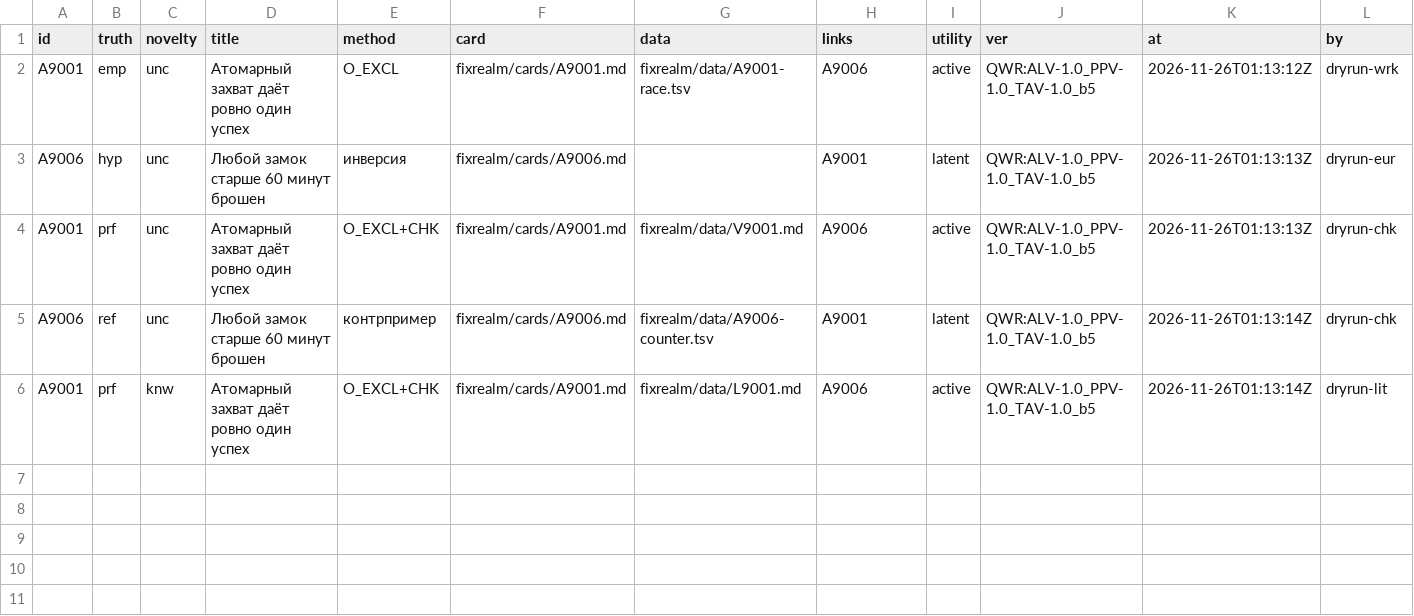
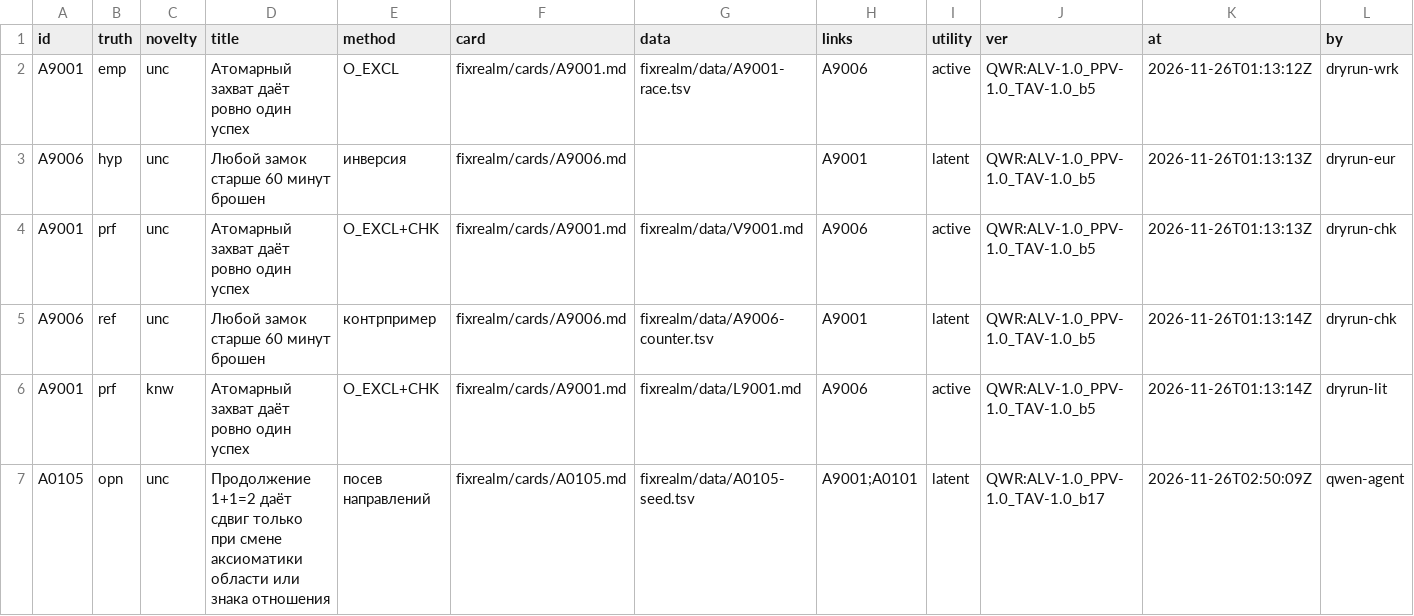
Before and after one commit to Bizonrelax/Ljosfari, a TSV file: fixrealm/INDEX.tsv, drawn as a sheet.

```diff
--- a/fixrealm/INDEX.tsv
+++ b/fixrealm/INDEX.tsv
@@ -6 +6,2 @@ A9006	ref	unc	Любой замок старше 60 минут брошен	ко
 A9001	prf	knw	Атомарный захват даёт ровно один успех	O_EXCL+CHK	fixrealm/cards/A9001.md	fixrealm/data/L9001.md	A9006	active	QWR:ALV-1.0_PPV-1.0_TAV-1.0_b5	2026-11-26T01:13:14Z	dryrun-lit
+A0105	opn	unc	Продолжение 1+1=2 даёт сдвиг только при смене аксиоматики области или знака отношения	посев направлений	fixrealm/cards/A0105.md	fixrealm/data/A0105-seed.tsv	A9001;A0101	latent	QWR:ALV-1.0_PPV-1.0_TAV-1.0_b17	2026-11-26T02:50:09Z	qwen-agent
```
Also changed, not shown: 7 other files.
